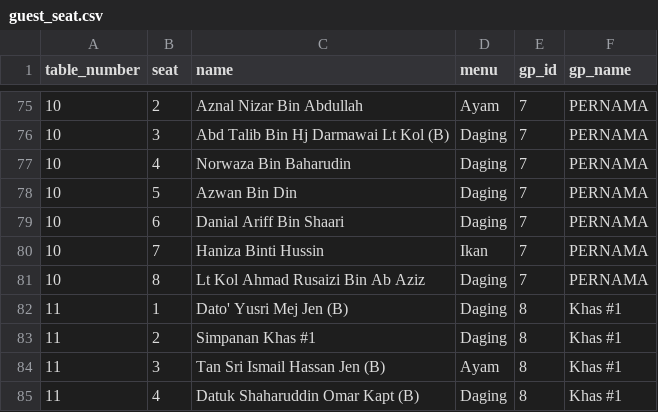
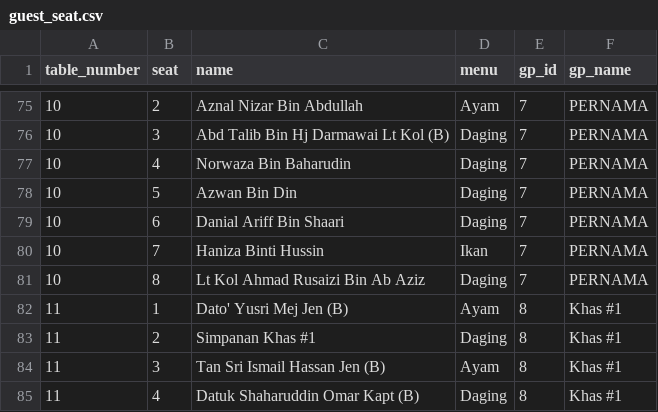
Before and after one commit to hamdanyc/mmmr, a CSV file: guest_seat.csv, drawn as a sheet; only a part is shown, gaps mark what is left out.

Commit message:
last la

```diff
--- a/guest_seat.csv
+++ b/guest_seat.csv
@@ -81,3 +81,3 @@ table_number,seat,name,menu,gp_id,gp_name
 10,8,Lt Kol Ahmad Rusaizi Bin Ab Aziz,Daging,7,PERNAMA
-11,1,Dato' Yusri Mej Jen (B),Daging,8,Khas #1
+11,1,Dato' Yusri Mej Jen (B),Ayam,8,Khas #1
 11,2,Simpanan Khas  #1,Daging,8,Khas #1
```
